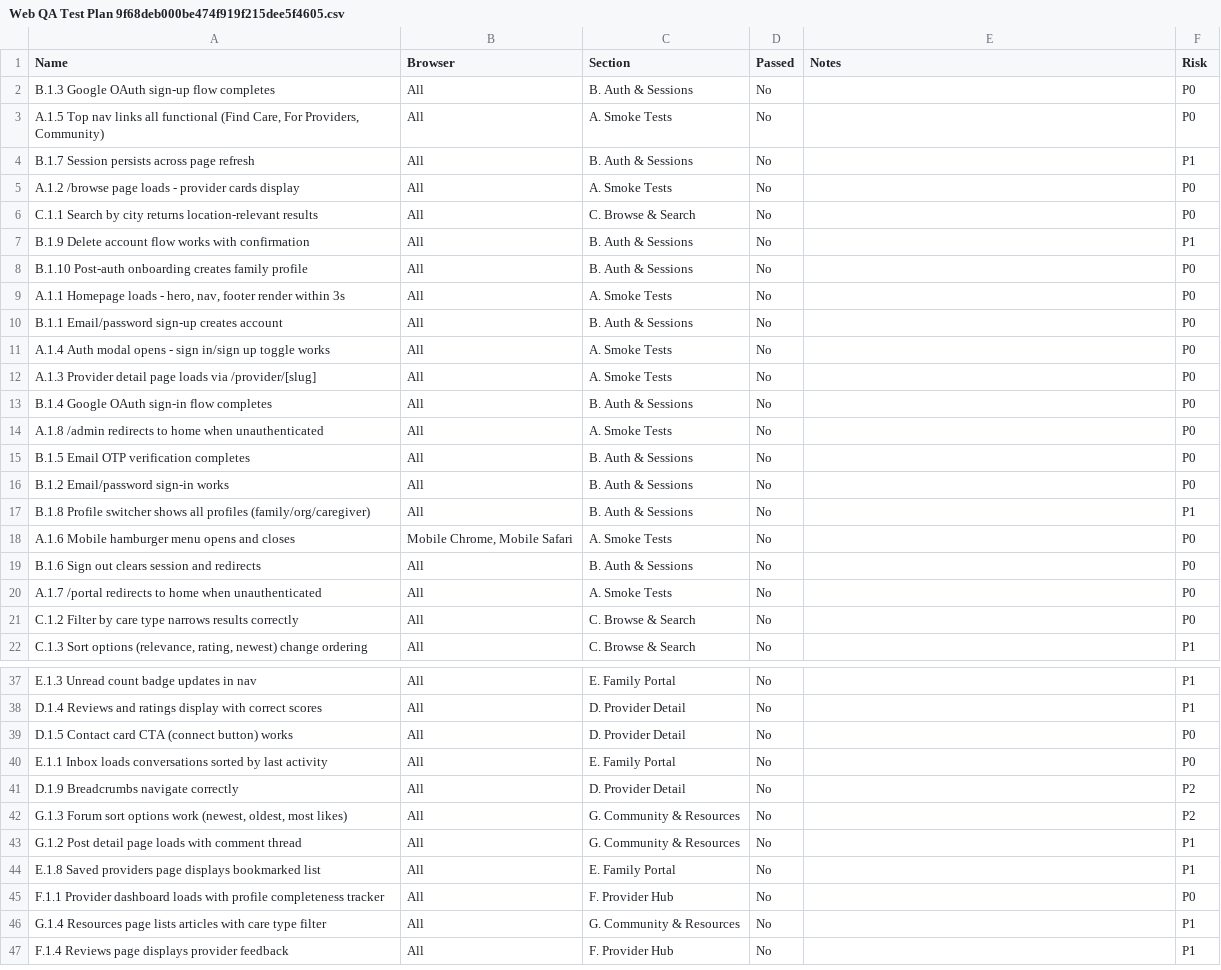
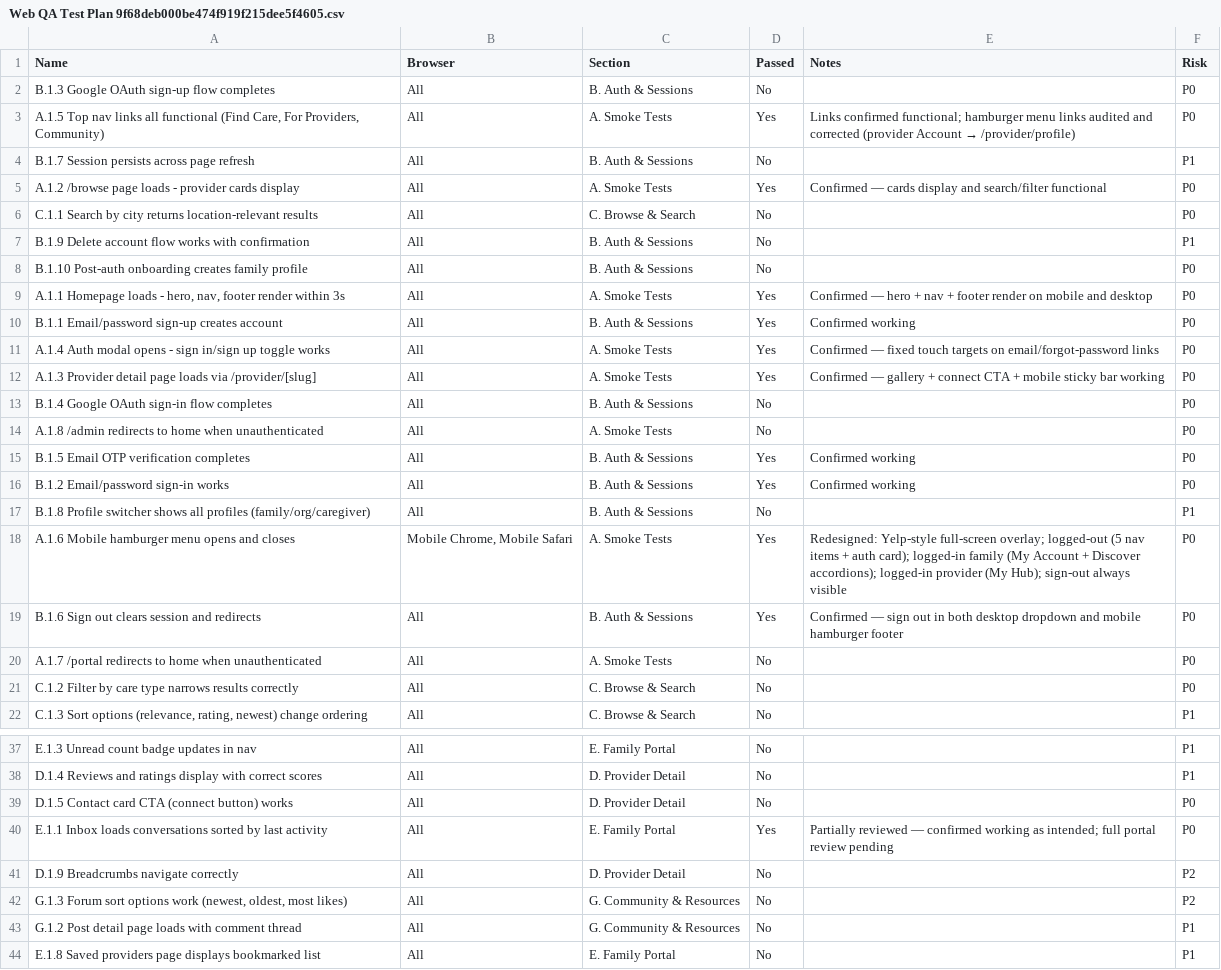
Before and after one commit to olera-care/olera-web, a CSV file: Web QA Test Plan/Web QA Test Plan 9f68deb000be474f919f215dee5f4605.csv, drawn as a sheet; only a part is shown, gaps mark what is left out; the shorter side is filled out with more unchanged rows.

```diff
--- a/Web QA Test Plan/Web QA Test Plan 9f68deb000be474f919f215dee5f4605.csv
+++ b/Web QA Test Plan/Web QA Test Plan 9f68deb000be474f919f215dee5f4605.csv
@@ -2,5 +2,5 @@
 B.1.3 Google OAuth sign-up flow completes,All,B. Auth & Sessions,No,,P0
-"A.1.5 Top nav links all functional (Find Care, For Providers, Community)",All,A. Smoke Tests,No,,P0
+"A.1.5 Top nav links all functional (Find Care, For Providers, Community)",All,A. Smoke Tests,Yes,Links confirmed functional; hamburger menu links audited and corrected (provider Account → /provider/profile),P0
 B.1.7 Session persists across page refresh,All,B. Auth & Sessions,No,,P1
-A.1.2 /browse page loads - provider cards display,All,A. Smoke Tests,No,,P0
+A.1.2 /browse page loads - provider cards display,All,A. Smoke Tests,Yes,Confirmed — cards display and search/filter functional,P0
 C.1.1 Search by city returns location-relevant results,All,C. Browse & Search,No,,P0
@@ -8,13 +8,13 @@ B.1.9 Delete account flow works with confirmation,All,B. Auth & Sessions,No,,P1
 B.1.10 Post-auth onboarding creates family profile,All,B. Auth & Sessions,No,,P0
-"A.1.1 Homepage loads - hero, nav, footer render within 3s",All,A. Smoke Tests,No,,P0
-B.1.1 Email/password sign-up creates account,All,B. Auth & Sessions,No,,P0
-A.1.4 Auth modal opens - sign in/sign up toggle works,All,A. Smoke Tests,No,,P0
-A.1.3 Provider detail page loads via /provider/[slug],All,A. Smoke Tests,No,,P0
+"A.1.1 Homepage loads - hero, nav, footer render within 3s",All,A. Smoke Tests,Yes,Confirmed — hero + nav + footer render on mobile and desktop,P0
+B.1.1 Email/password sign-up creates account,All,B. Auth & Sessions,Yes,Confirmed working,P0
+A.1.4 Auth modal opens - sign in/sign up toggle works,All,A. Smoke Tests,Yes,Confirmed — fixed touch targets on email/forgot-password links,P0
+A.1.3 Provider detail page loads via /provider/[slug],All,A. Smoke Tests,Yes,Confirmed — gallery + connect CTA + mobile sticky bar working,P0
 B.1.4 Google OAuth sign-in flow completes,All,B. Auth & Sessions,No,,P0
 A.1.8 /admin redirects to home when unauthenticated,All,A. Smoke Tests,No,,P0
-B.1.5 Email OTP verification completes,All,B. Auth & Sessions,No,,P0
-B.1.2 Email/password sign-in works,All,B. Auth & Sessions,No,,P0
+B.1.5 Email OTP verification completes,All,B. Auth & Sessions,Yes,Confirmed working,P0
+B.1.2 Email/password sign-in works,All,B. Auth & Sessions,Yes,Confirmed working,P0
 B.1.8 Profile switcher shows all profiles (family/org/caregiver),All,B. Auth & Sessions,No,,P1
-A.1.6 Mobile hamburger menu opens and closes,"Mobile Chrome, Mobile Safari",A. Smoke Tests,No,,P0
-B.1.6 Sign out clears session and redirects,All,B. Auth & Sessions,No,,P0
+A.1.6 Mobile hamburger menu opens and closes,"Mobile Chrome, Mobile Safari",A. Smoke Tests,Yes,"Redesigned: Yelp-style full-screen overlay; logged-out (5 nav items + auth card); logged-in family (My Account + Discover accordions); logged-in provider (My Hub); sign-out always visible",P0
+B.1.6 Sign out clears session and redirects,All,B. Auth & Sessions,Yes,Confirmed — sign out in both desktop dropdown and mobile hamburger footer,P0
 A.1.7 /portal redirects to home when unauthenticated,All,A. Smoke Tests,No,,P0
@@ -39,3 +39,3 @@ D.1.4 Reviews and ratings display with correct scores,All,D. Provider Detail,No,
 D.1.5 Contact card CTA (connect button) works,All,D. Provider Detail,No,,P0
-E.1.1 Inbox loads conversations sorted by last activity,All,E. Family Portal,No,,P0
+E.1.1 Inbox loads conversations sorted by last activity,All,E. Family Portal,Yes,Partially reviewed — confirmed working as intended; full portal review pending,P0
 D.1.9 Breadcrumbs navigate correctly,All,D. Provider Detail,No,,P2
```
